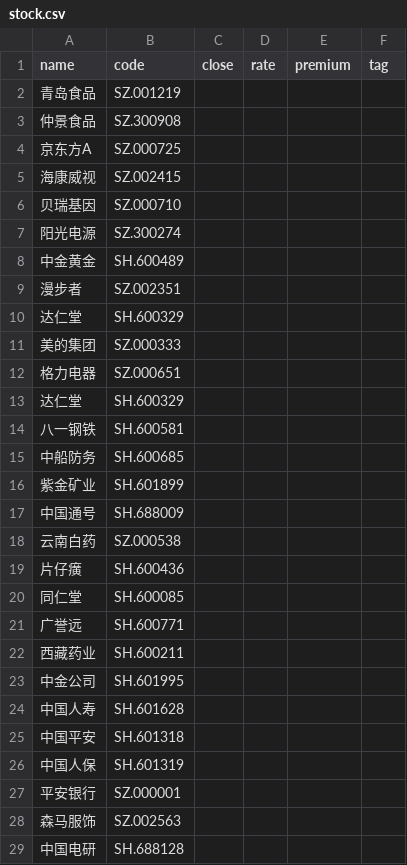
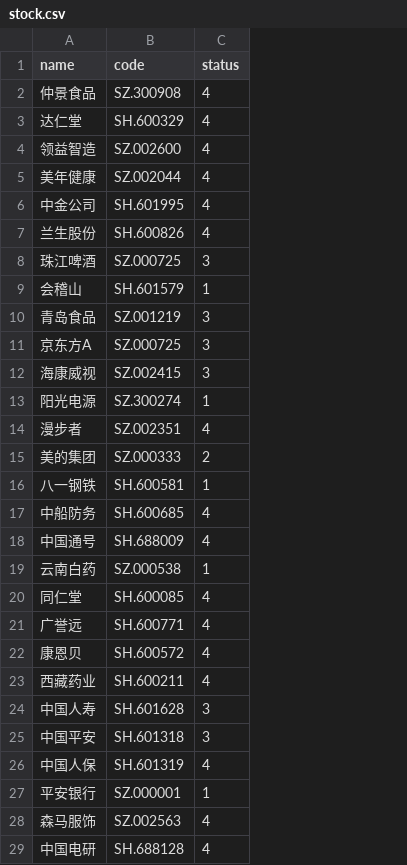
Before and after one commit to aptentity/apt_trade, a CSV file: object/stock.csv, drawn as a sheet; only a part is shown; removed rows and columns are numbered as before the commit, all else as after; the diff covers the shown part only; the diff names each change by its address in the sheet, - before the commit and + after, or states it on an @@ line.

```diff
--- a/object/stock.csv
+++ b/object/stock.csv
-column C (close), empty
-column D (rate), empty
-column E (premium), empty
-column F (tag), empty
+column C (status), rows 10-21: 3 | 3 | 3 | 1 | 4 | 2 | 1 | 4 | 4 | 1 | 4 | 4; rows 23-29: 4 | 3 | 3 | 4 | 1 | 4 | 4
@@ row 3 moved to row 2: 仲景食品 @@
@@ row 10 moved to row 3: 达仁堂 @@
+row 4: 领益智造 | SZ.002600 | 4
+row 5: 美年健康 | SZ.002044 | 4
@@ row 23 moved to row 6: 中金公司 @@
@@ row 32 moved to row 7: 兰生股份 @@
+row 8: 珠江啤酒 | SZ.000725 | 3
+row 9: 会稽山 | SH.601579 | 1
-row 6: 贝瑞基因 | SZ.000710
-row 8: 中金黄金 | SH.600489
-row 12: 格力电器 | SZ.000651
-row 13: 达仁堂 | SH.600329
-row 16: 紫金矿业 | SH.601899
-row 19: 片仔癀 | SH.600436
+row 22: 康恩贝 | SH.600572 | 4
```
Also changed, not shown: 3 added rows elsewhere in this file, object/yesterday_limit.csv, object/yesterday_limit_plate.csv, 8 other files.
